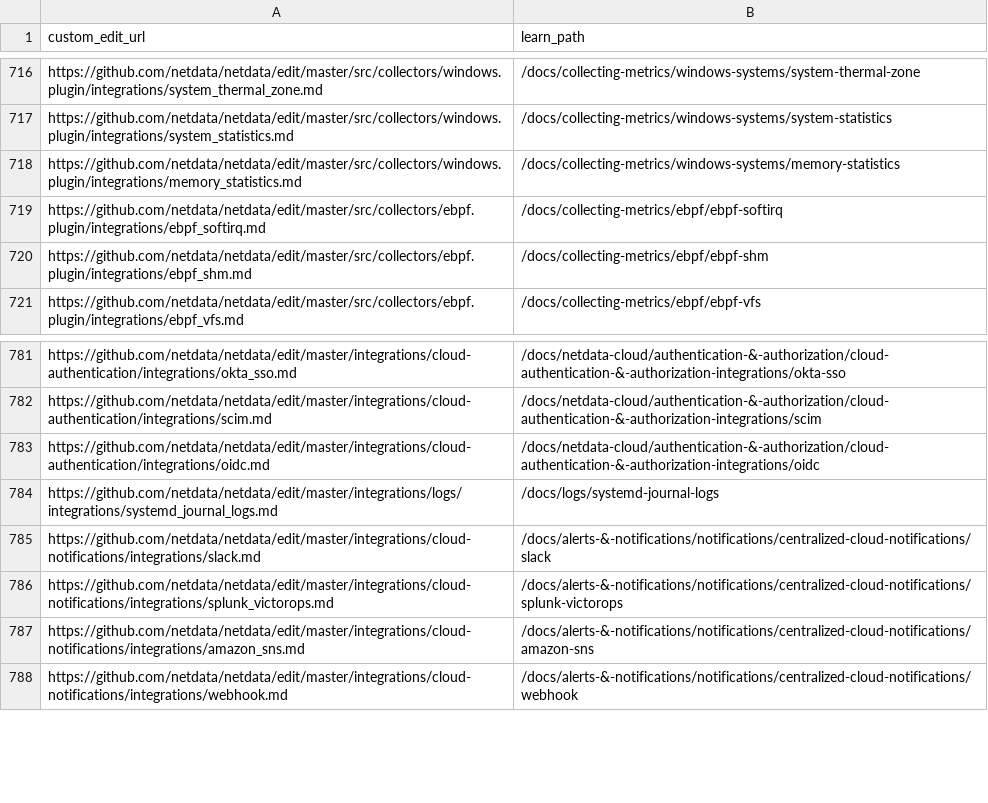
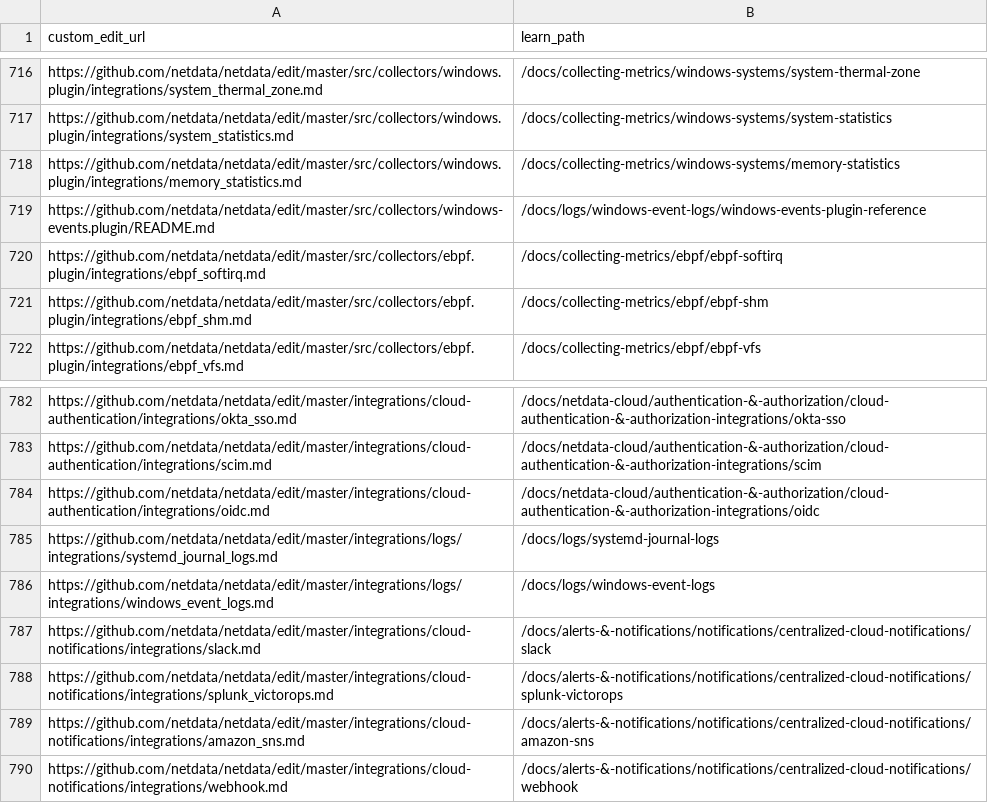
Before and after one commit to netdata/learn, a TSV file: ingest/one_commit_back_file-dict.tsv, drawn as a sheet; only a part is shown, gaps mark what is left out; the diff names each change by its address in the sheet, - before the commit and + after, or states it on an @@ line.

```diff
--- a/ingest/one_commit_back_file-dict.tsv
+++ b/ingest/one_commit_back_file-dict.tsv
+row 719: https://github.com/netdata/netdata/edit/master/src/collectors/windows-events.plugin/README.md | /docs/logs/windows-event-logs/windows-events-plugin-reference
+row 786: https://github.com/netdata/netdata/edit/master/integrations/logs/integrations/windows_event_logs.md | /docs/logs/windows-event-logs
```
Also changed, not shown: ingest/generated_map.tsv, 12 other files.
